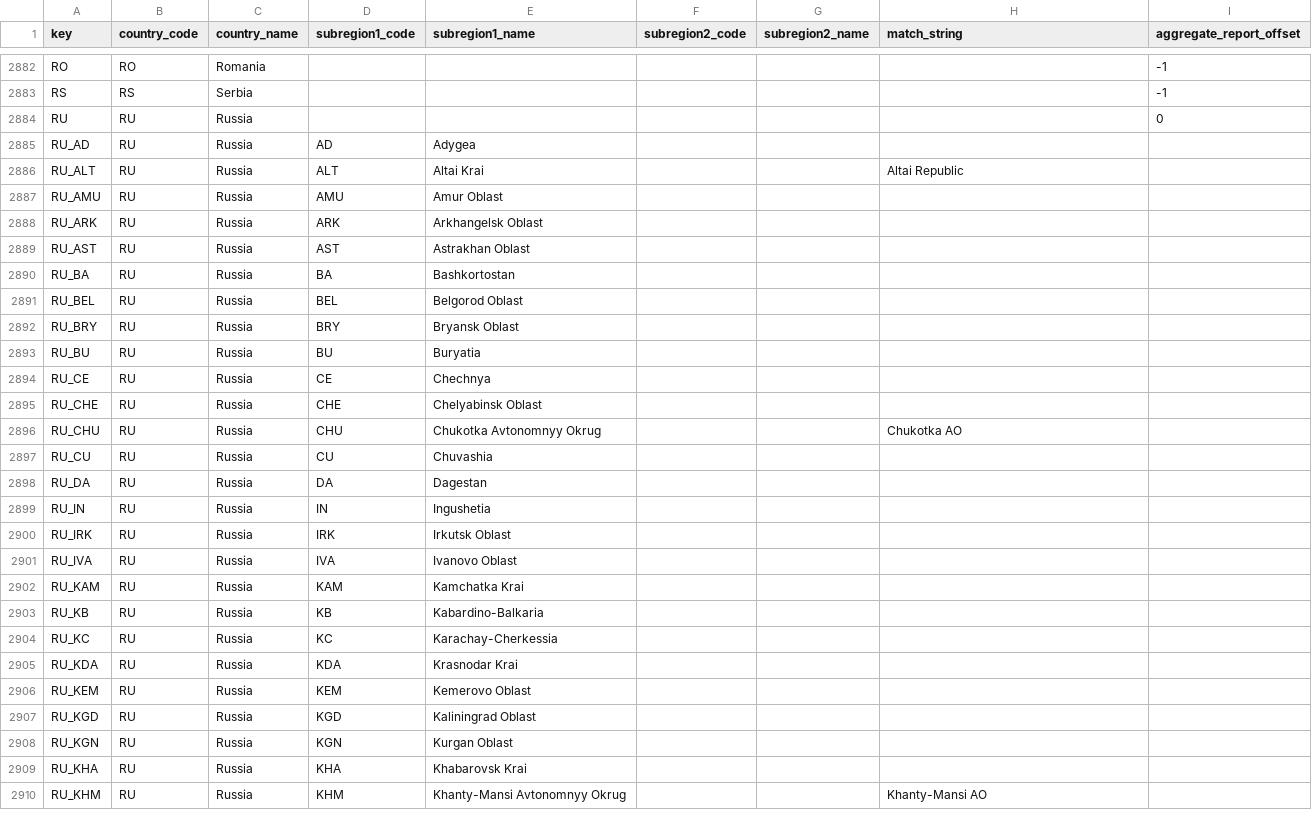
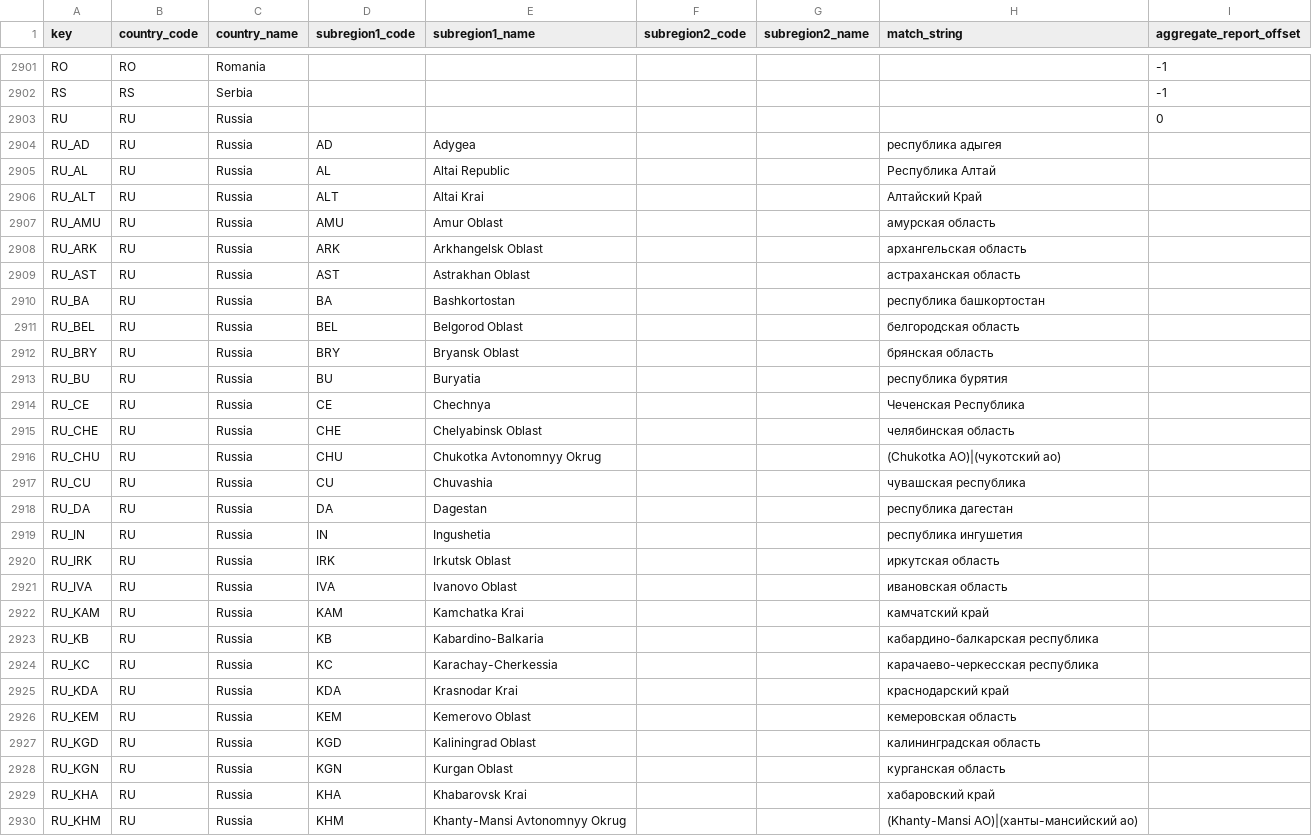
Before and after one commit to Aerlinger/data, a CSV file: src/data/metadata.csv, drawn as a sheet; only a part is shown, gaps mark what is left out; the diff covers the shown part only.

```diff
--- a/src/data/metadata.csv
+++ b/src/data/metadata.csv
@@ -2884,27 +2903,28 @@ RS,RS,Serbia,,,,,,-1
 RU,RU,Russia,,,,,,0
-RU_AD,RU,Russia,AD,Adygea,,,,
-RU_ALT,RU,Russia,ALT,Altai Krai,,,Altai Republic,
-RU_AMU,RU,Russia,AMU,Amur Oblast,,,,
-RU_ARK,RU,Russia,ARK,Arkhangelsk Oblast,,,,
-RU_AST,RU,Russia,AST,Astrakhan Oblast,,,,
-RU_BA,RU,Russia,BA,Bashkortostan,,,,
-RU_BEL,RU,Russia,BEL,Belgorod Oblast,,,,
-RU_BRY,RU,Russia,BRY,Bryansk Oblast,,,,
-RU_BU,RU,Russia,BU,Buryatia,,,,
-RU_CE,RU,Russia,CE,Chechnya,,,,
-RU_CHE,RU,Russia,CHE,Chelyabinsk Oblast,,,,
-RU_CHU,RU,Russia,CHU,Chukotka Avtonomnyy Okrug,,,Chukotka AO,
-RU_CU,RU,Russia,CU,Chuvashia,,,,
-RU_DA,RU,Russia,DA,Dagestan,,,,
-RU_IN,RU,Russia,IN,Ingushetia,,,,
-RU_IRK,RU,Russia,IRK,Irkutsk Oblast,,,,
-RU_IVA,RU,Russia,IVA,Ivanovo Oblast,,,,
-RU_KAM,RU,Russia,KAM,Kamchatka Krai,,,,
-RU_KB,RU,Russia,KB,Kabardino-Balkaria,,,,
-RU_KC,RU,Russia,KC,Karachay-Cherkessia,,,,
-RU_KDA,RU,Russia,KDA,Krasnodar Krai,,,,
-RU_KEM,RU,Russia,KEM,Kemerovo Oblast,,,,
-RU_KGD,RU,Russia,KGD,Kaliningrad Oblast,,,,
-RU_KGN,RU,Russia,KGN,Kurgan Oblast,,,,
-RU_KHA,RU,Russia,KHA,Khabarovsk Krai,,,,
-RU_KHM,RU,Russia,KHM,Khanty-Mansi Avtonomnyy Okrug,,,Khanty-Mansi AO,
+RU_AD,RU,Russia,AD,Adygea,,,республика адыгея,
+RU_AL,RU,Russia,AL,Altai Republic,,,Республика Алтай,
+RU_ALT,RU,Russia,ALT,Altai Krai,,,Алтайский Край,
+RU_AMU,RU,Russia,AMU,Amur Oblast,,,амурская область,
+RU_ARK,RU,Russia,ARK,Arkhangelsk Oblast,,,архангельская область,
+RU_AST,RU,Russia,AST,Astrakhan Oblast,,,астраханская область,
+RU_BA,RU,Russia,BA,Bashkortostan,,,республика башкортостан,
+RU_BEL,RU,Russia,BEL,Belgorod Oblast,,,белгородская область,
+RU_BRY,RU,Russia,BRY,Bryansk Oblast,,,брянская область,
+RU_BU,RU,Russia,BU,Buryatia,,,республика бурятия,
+RU_CE,RU,Russia,CE,Chechnya,,,Чеченская Республика,
+RU_CHE,RU,Russia,CHE,Chelyabinsk Oblast,,,челябинская область,
+RU_CHU,RU,Russia,CHU,Chukotka Avtonomnyy Okrug,,,(Chukotka AO)|(чукотский ао),
+RU_CU,RU,Russia,CU,Chuvashia,,,чувашская республика,
+RU_DA,RU,Russia,DA,Dagestan,,,республика дагестан,
+RU_IN,RU,Russia,IN,Ingushetia,,,республика ингушетия,
+RU_IRK,RU,Russia,IRK,Irkutsk Oblast,,,иркутская область,
+RU_IVA,RU,Russia,IVA,Ivanovo Oblast,,,ивановская область,
+RU_KAM,RU,Russia,KAM,Kamchatka Krai,,,камчатский край,
+RU_KB,RU,Russia,KB,Kabardino-Balkaria,,,кабардино-балкарская республика,
+RU_KC,RU,Russia,KC,Karachay-Cherkessia,,,карачаево-черкесская республика,
+RU_KDA,RU,Russia,KDA,Krasnodar Krai,,,краснодарский край,
+RU_KEM,RU,Russia,KEM,Kemerovo Oblast,,,кемеровская область,
+RU_KGD,RU,Russia,KGD,Kaliningrad Oblast,,,калининградская область,
+RU_KGN,RU,Russia,KGN,Kurgan Oblast,,,курганская область,
+RU_KHA,RU,Russia,KHA,Khabarovsk Krai,,,хабаровский край,
+RU_KHM,RU,Russia,KHM,Khanty-Mansi Avtonomnyy Okrug,,,(Khanty-Mansi AO)|(ханты-мансийский ао),
```
Also changed, not shown: 19 added rows and 57 edited cells elsewhere in this file, 14 other files.
